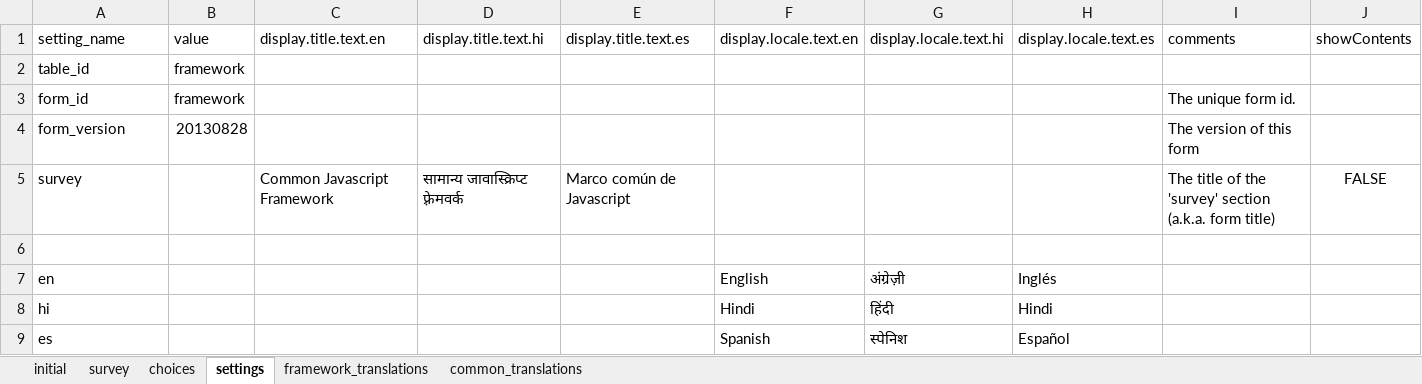
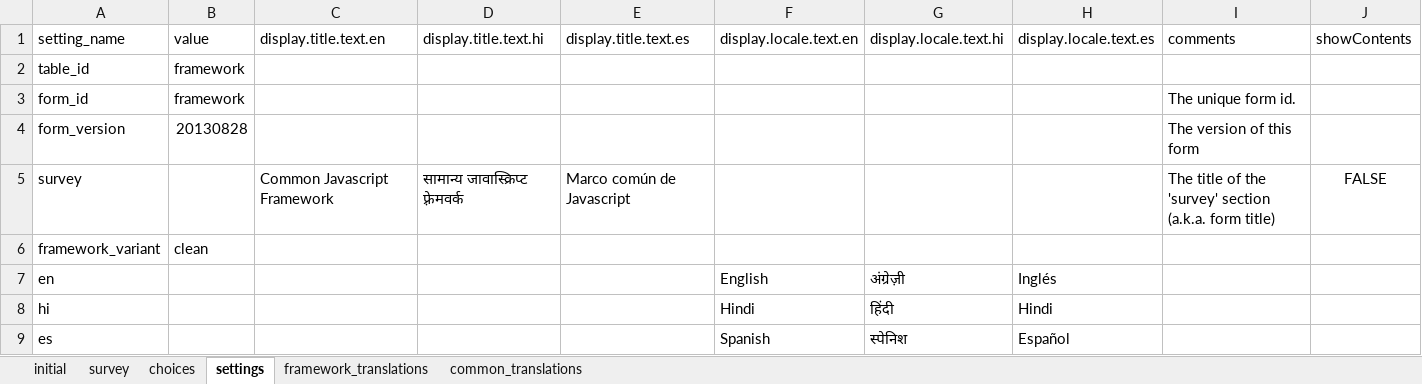
Before and after one commit to odk-x/app-designer, an Excel workbook: app/config/assets/framework/forms/framework.clean/framework.xlsx, sheet settings, drawn as a sheet; values as stored, in another font and other column widths than the file's, no borders; the diff names each change by its address in the sheet, - before the commit and + after, or states it on an @@ line.

Commit message:
added framework_variant to framework and framework.clean

```diff
--- a/app/config/assets/framework/forms/framework.clean/framework.xlsx (sheet settings)
+++ b/app/config/assets/framework/forms/framework.clean/framework.xlsx (sheet settings)
-row 6: (empty)
+row 6: framework_variant | clean
```
Also changed, not shown: app/config/assets/framework/forms/framework/framework.xlsx.
